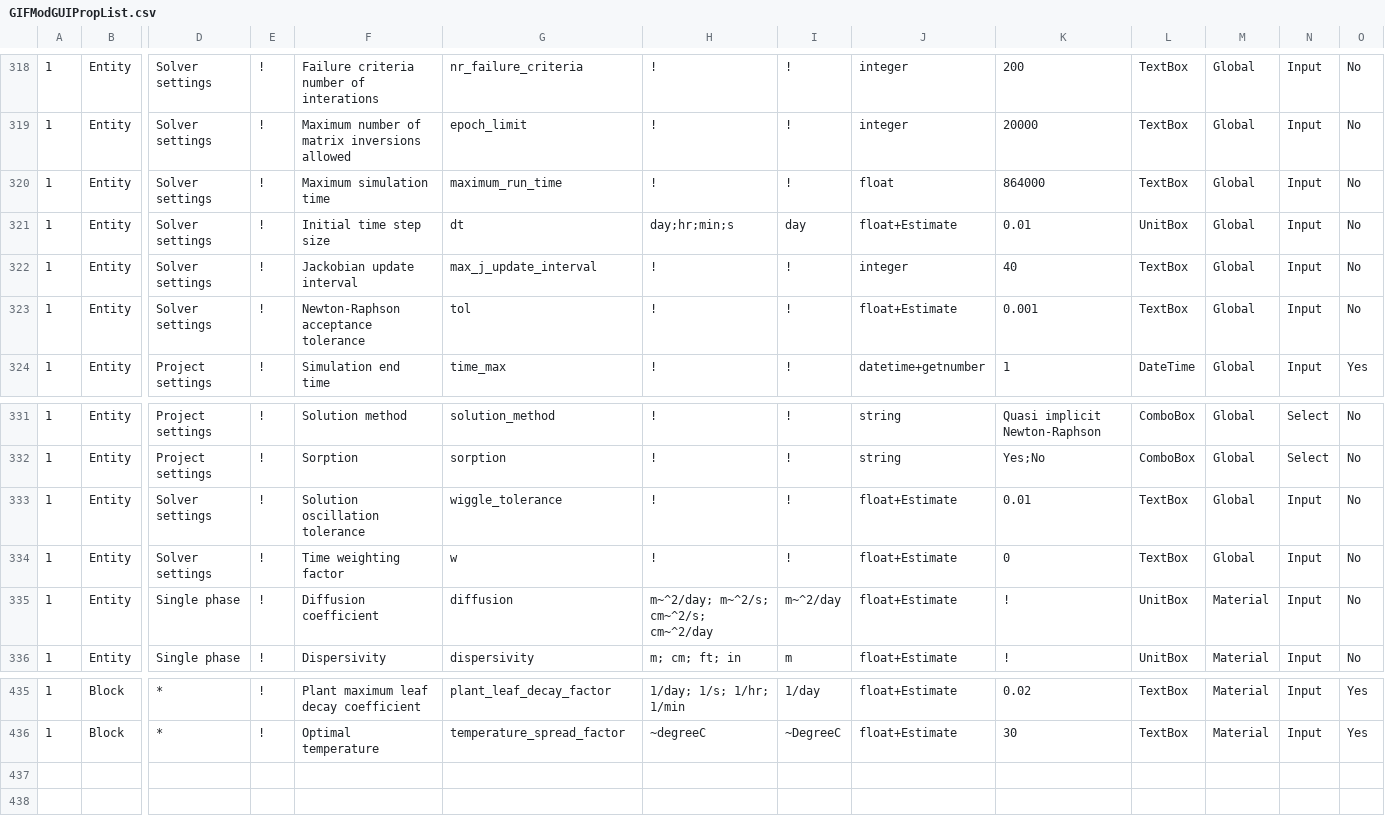
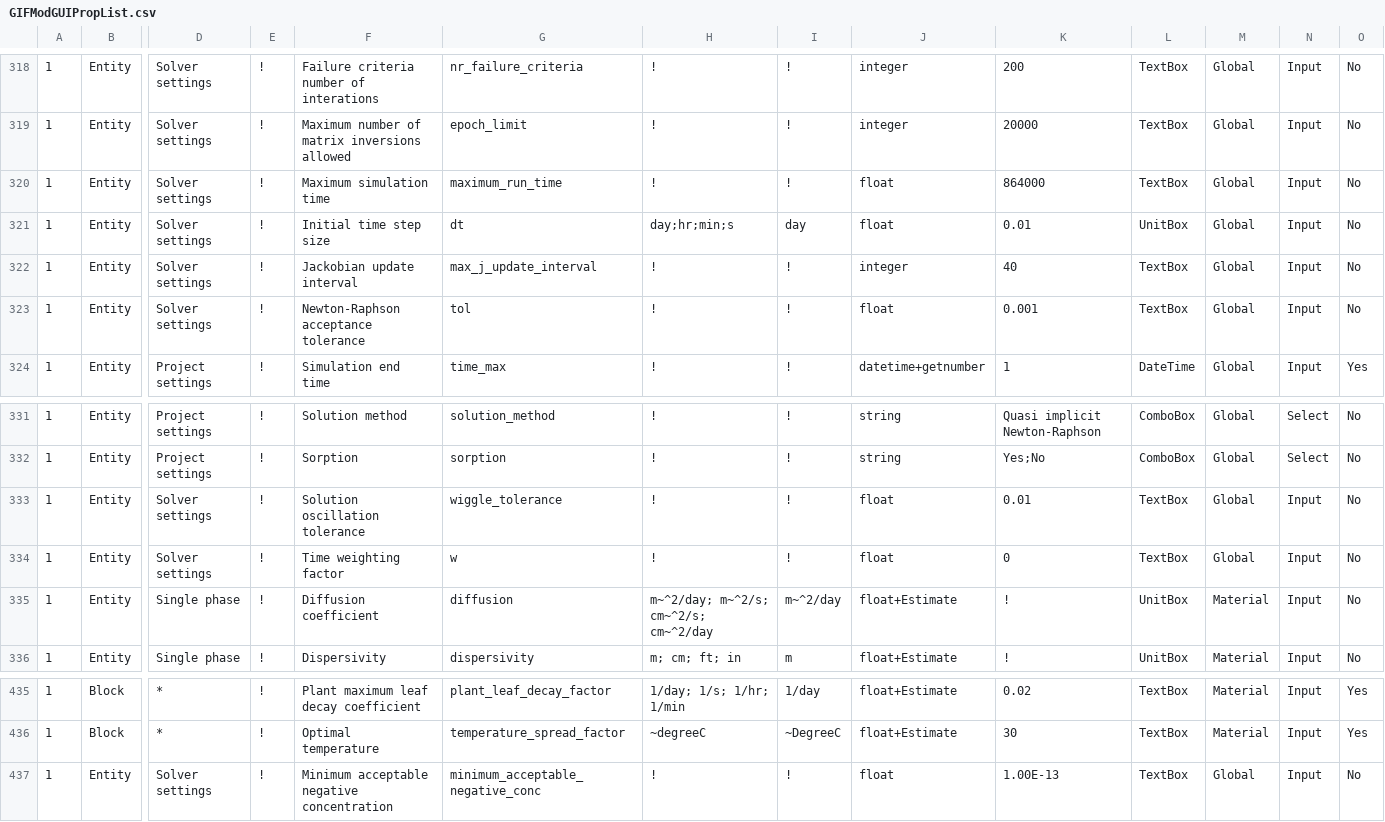
Before and after one commit to ArashMassoudieh/GIFMod, a CSV file: GIFModGUIPropList.csv, drawn as a sheet; only a part is shown, gaps mark what is left out; rows hold the shown columns only; the diff names each change by its address in the sheet, - before the commit and + after, or states it on an @@ line.

```diff
--- a/GIFModGUIPropList.csv
+++ b/GIFModGUIPropList.csv
-J321: float+Estimate
+J321: float
-J323: float+Estimate
+J323: float
-J333:J334: float+Estimate
+J333:J334: float
+row 437: 1 | Entity | Solver settings | ! | Minimum acceptable negative concentration | minimum_acceptable_negative_conc | ! | ! | float | 1.00E-13 | TextBox | Global | Input | No
```
Also changed, not shown: x64/GIFMod/Debug/GIFModGUIPropList.csv, x64/GIFMod/Release/GIFModGUIPropList.csv, 21 other files.
